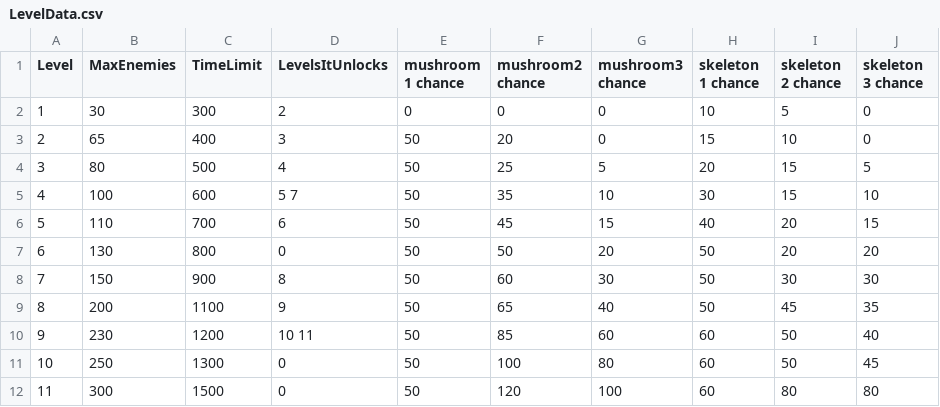
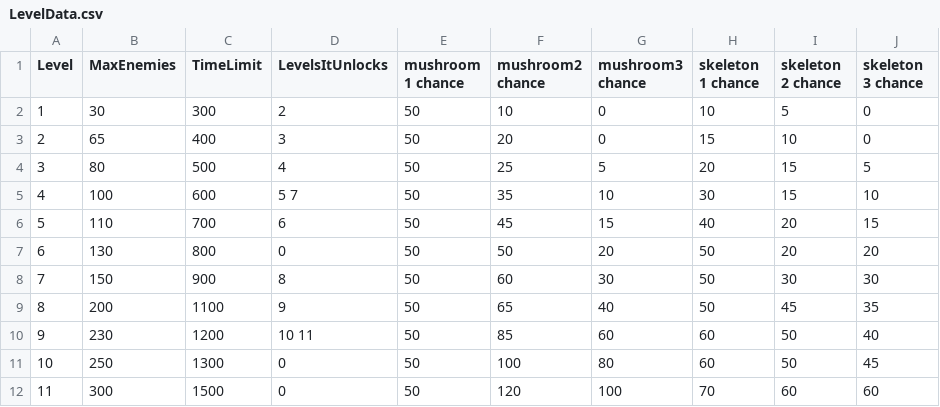
Before and after one commit to eruandou/ZambranoPrograII, a CSV file: Assets/Resources/LevelData.csv, drawn as a sheet.

Commit message:
Level data re-corrected

```diff
--- a/Assets/Resources/LevelData.csv
+++ b/Assets/Resources/LevelData.csv
@@ -1,3 +1,3 @@
 Level,MaxEnemies,TimeLimit,LevelsItUnlocks,mushroom 1 chance,mushroom2 chance,mushroom3 chance, skeleton 1 chance, skeleton 2 chance, skeleton 3 chance
-1,30,300,2,0,0,0,10,5,0
+1,30,300,2,50,10,0,10,5,0
 2,65,400,3,50,20,0,15,10,0
@@ -11,2 +11,2 @@ Level,MaxEnemies,TimeLimit,LevelsItUnlocks,mushroom 1 chance,mushroom2 chance,mu
 10,250,1300,0,50,100,80,60,50,45
-11,300,1500,0,50,120,100,60,80,80
+11,300,1500,0,50,120,100,70,60,60
```
